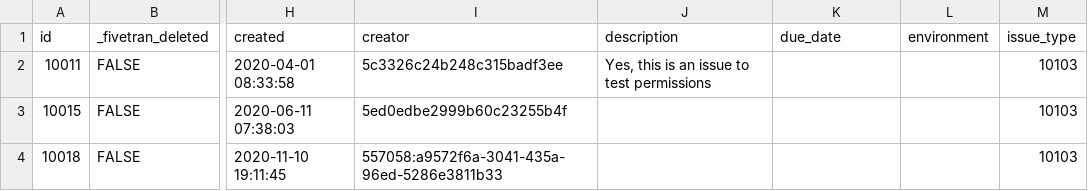
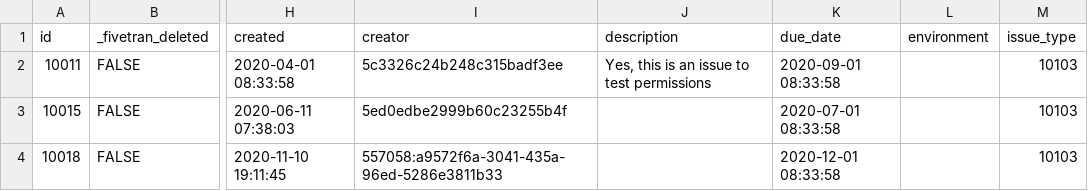
Before and after one commit to fivetran/dbt_jira, a CSV file: integration_tests/seeds/issue.csv, drawn as a sheet; only a part is shown, gaps mark what is left out; the diff names each change by its address in the sheet, - before the commit and + after, or states it on an @@ line.

```diff
--- a/integration_tests/seeds/issue.csv
+++ b/integration_tests/seeds/issue.csv
-K2 (due_date): (empty)
+K2 (due_date): 2020-09-01 08:33:58
-K3 (due_date): (empty)
+K3 (due_date): 2020-07-01 08:33:58
-K4 (due_date): (empty)
+K4 (due_date): 2020-12-01 08:33:58
```
Also changed, not shown: 25 other files.
